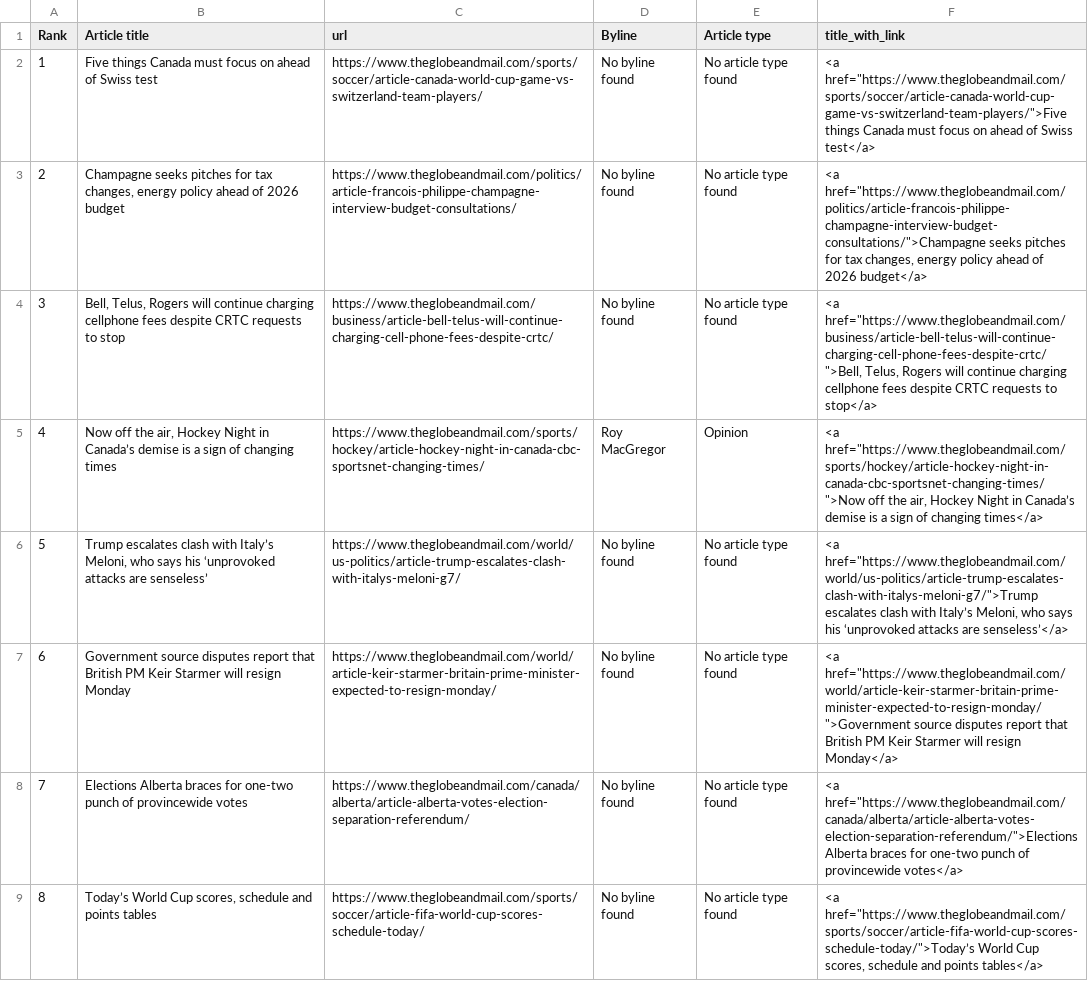
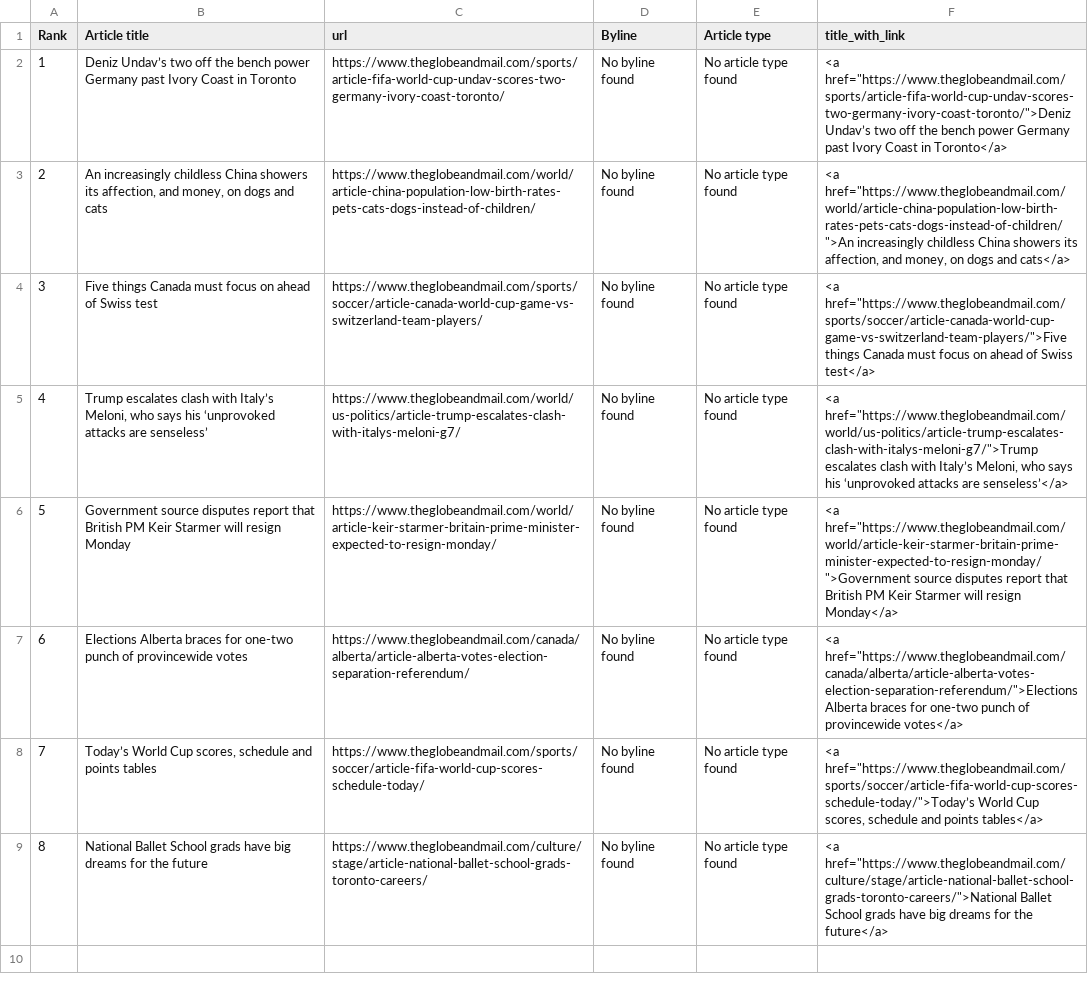
Before and after one commit to caoramckenna/canada-news-trending-stories, a CSV file: GlobeAndMailScrape.csv, drawn as a sheet; removed rows and columns are numbered as before the commit, all else as after; the diff names each change by its address in the sheet, - before the commit and + after, or states it on an @@ line.

```diff
--- a/GlobeAndMailScrape.csv
+++ b/GlobeAndMailScrape.csv
+row 2: 1 | Deniz Undav’s two off the bench power Germany past Ivory Coast in Toronto | https://www.theglobeandmail.com/sports/article-fifa-world-cup-undav-scores-two-germany-ivory-coast-toronto/ | No byline found | No article type found | <a href="https://www.theglobeandmail.com/sports/article-fifa-world-cup-undav-scores-two-germany-ivory-coast-toronto/">Deniz Undav’s two off the bench power Germany past Ivory Coast in Toronto</a>
+row 3: 2 | An increasingly childless China showers its affection, and money, on dogs and cats | https://www.theglobeandmail.com/world/article-china-population-low-birth-rates-pets-cats-dogs-instead-of-children/ | No byline found | No article type found | <a href="https://www.theglobeandmail.com/world/article-china-population-low-birth-rates-pets-cats-dogs-instead-of-children/">An increasingly childless China showers its affection, and money, on dogs and cats</a>
@@ column A (Rank) renumbered between rows 4 and 8 @@
-row 3: 2 | Champagne seeks pitches for tax changes, energy policy ahead of 2026 budget | https://www.theglobeandmail.com/politics/article-francois-philippe-champagne-interview-budget-consultations/ | No byline found | No article type found | <a href="https://www.theglobeandmail.com/politics/article-francois-philippe-champagne-interview-budget-consultations/">Champagne seeks pitches for tax changes, energy policy ahead of 2026 budget</a>
-row 4: 3 | Bell, Telus, Rogers will continue charging cellphone fees despite CRTC requests to stop | https://www.theglobeandmail.com/business/article-bell-telus-will-continue-charging-cell-phone-fees-despite-crtc/ | No byline found | No article type found | <a href="https://www.theglobeandmail.com/business/article-bell-telus-will-continue-charging-cell-phone-fees-despite-crtc/">Bell, Telus, Rogers will continue charging cellphone fees despite CRTC requests to stop</a>
-row 5: 4 | Now off the air, Hockey Night in Canada’s demise is a sign of changing times | https://www.theglobeandmail.com/sports/hockey/article-hockey-night-in-canada-cbc-sportsnet-changing-times/ | Roy MacGregor | Opinion | <a href="https://www.theglobeandmail.com/sports/hockey/article-hockey-night-in-canada-cbc-sportsnet-changing-times/">Now off the air, Hockey Night in Canada’s demise is a sign of changing times</a>
+row 9: 8 | National Ballet School grads have big dreams for the future | https://www.theglobeandmail.com/culture/stage/article-national-ballet-school-grads-toronto-careers/ | No byline found | No article type found | <a href="https://www.theglobeandmail.com/culture/stage/article-national-ballet-school-grads-toronto-careers/">National Ballet School grads have big dreams for the future</a>
```
Also changed, not shown: CTVScrape.csv, NationalPostScrape.csv, 4 other files.
